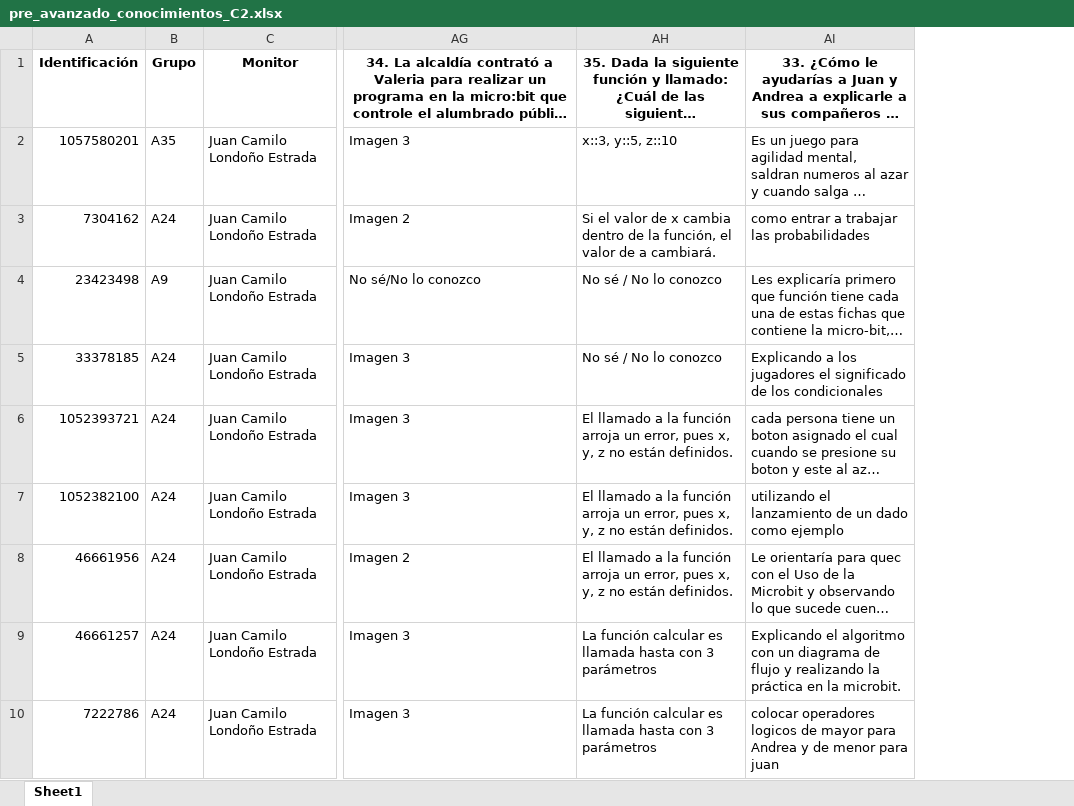
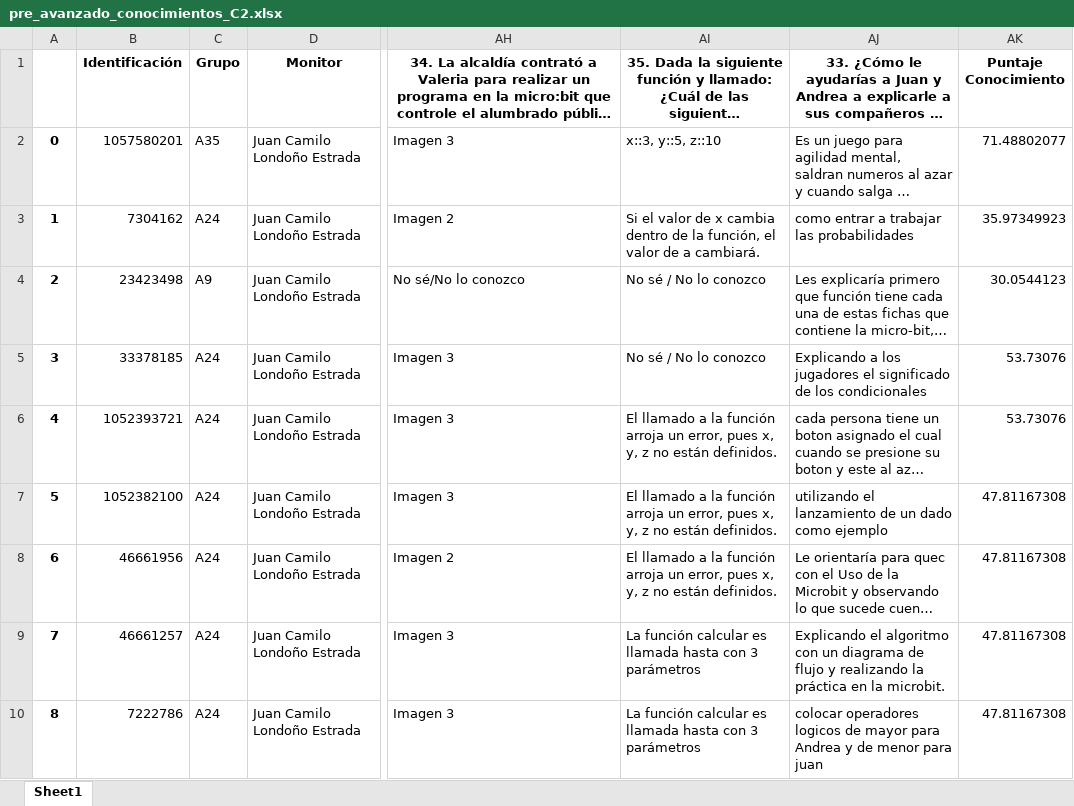
Before and after one commit to Grupo-Informatica-Educativa/CFK, an Excel workbook: data/limpios/pre_avanzado_conocimientos_C2.xlsx, sheet Sheet1, drawn as a sheet; only a part is shown, gaps mark what is left out; long unchanged cells end in …; values as stored, in another font and other column widths than the file's, no borders; the diff names each change by its address in the sheet, - before the commit and + after, or states it on an @@ line.

```diff
--- a/data/limpios/pre_avanzado_conocimientos_C2.xlsx (sheet Sheet1)
+++ b/data/limpios/pre_avanzado_conocimientos_C2.xlsx (sheet Sheet1)
+column A, rows 2-10: 0 | 1 | 2 | 3 | 4 | 5 | 6 | 7 | 8
+column AK (Puntaje Conocimiento), rows 2-10: 71.48802077 | 35.97349923 | 30.0544123 | 53.73076 | 53.73076 | 47.81167308 | 47.81167308 | 47.81167308 | 47.81167308
```
Also changed, not shown: data/limpios/pre_avanzado_autoeficacia_C2.xlsx, data/limpios/pre_avanzado_genero_C2.xlsx.
